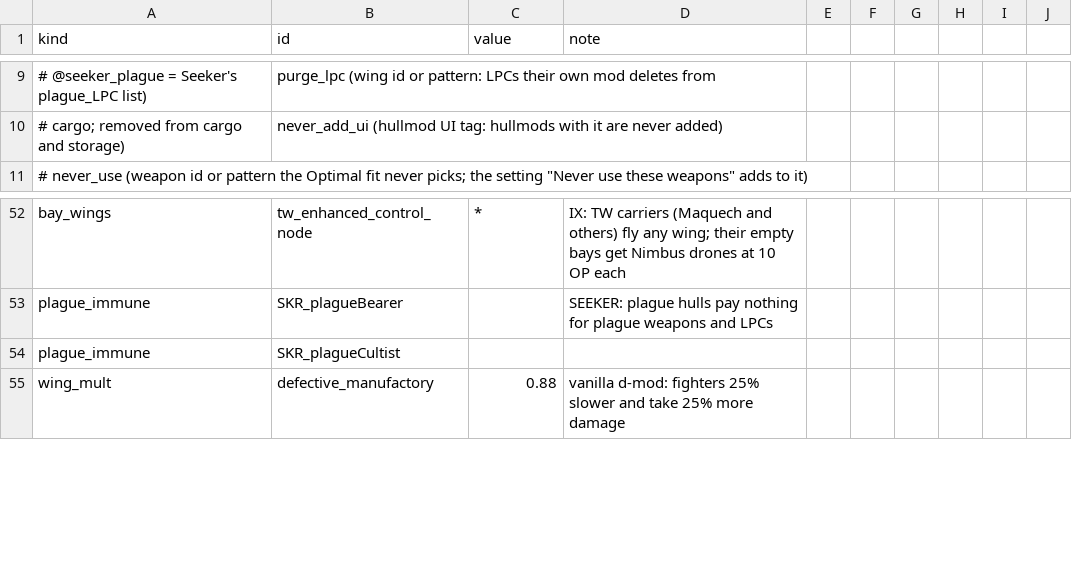
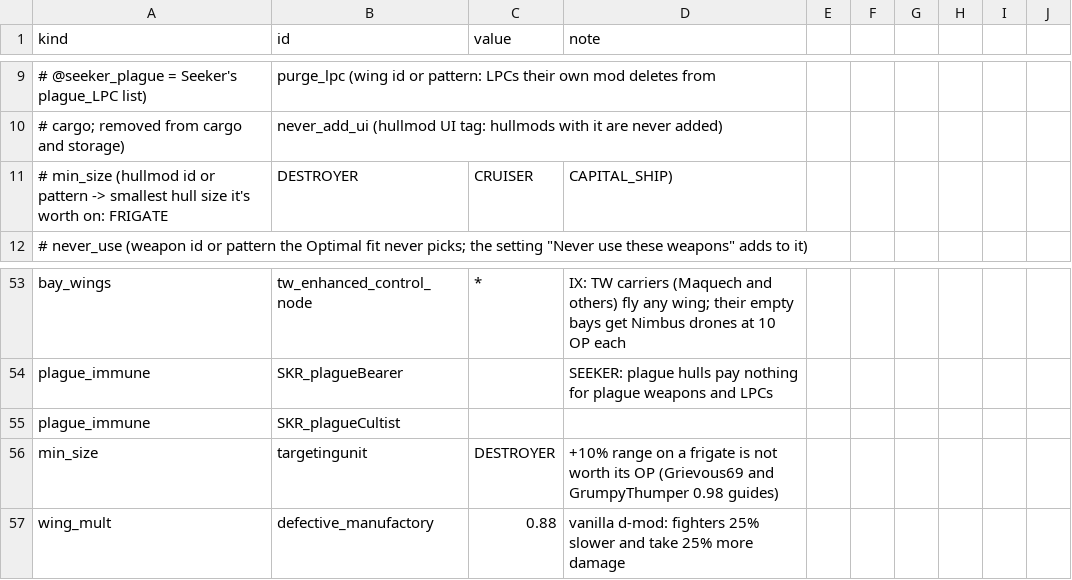
Before and after one commit to Mjolniar/auto-outfitting, a CSV file: data/config/jao_rules.csv, drawn as a sheet; only a part is shown, gaps mark what is left out.

```diff
--- a/data/config/jao_rules.csv
+++ b/data/config/jao_rules.csv
@@ -10,2 +10,3 @@ kind,id,value,note
 #                  cargo; removed from cargo and storage), never_add_ui (hullmod UI tag: hullmods with it are never added),
+#       min_size (hullmod id or pattern -> smallest hull size it's worth on: FRIGATE, DESTROYER, CRUISER, CAPITAL_SHIP),
 #       never_use (weapon id or pattern the Optimal fit never picks; the setting "Never use these weapons" adds to it),
@@ -54,2 +55,3 @@ plague_immune,SKR_plagueBearer,,SEEKER: plague hulls pay nothing for plague weap
 plague_immune,SKR_plagueCultist,,
+min_size,targetingunit,DESTROYER,+10% range on a frigate is not worth its OP (Grievous69 and GrumpyThumper 0.98 guides)
 wing_mult,defective_manufactory,0.88,vanilla d-mod: fighters 25% slower and take 25% more damage
```
Also changed, not shown: 11 other files.
